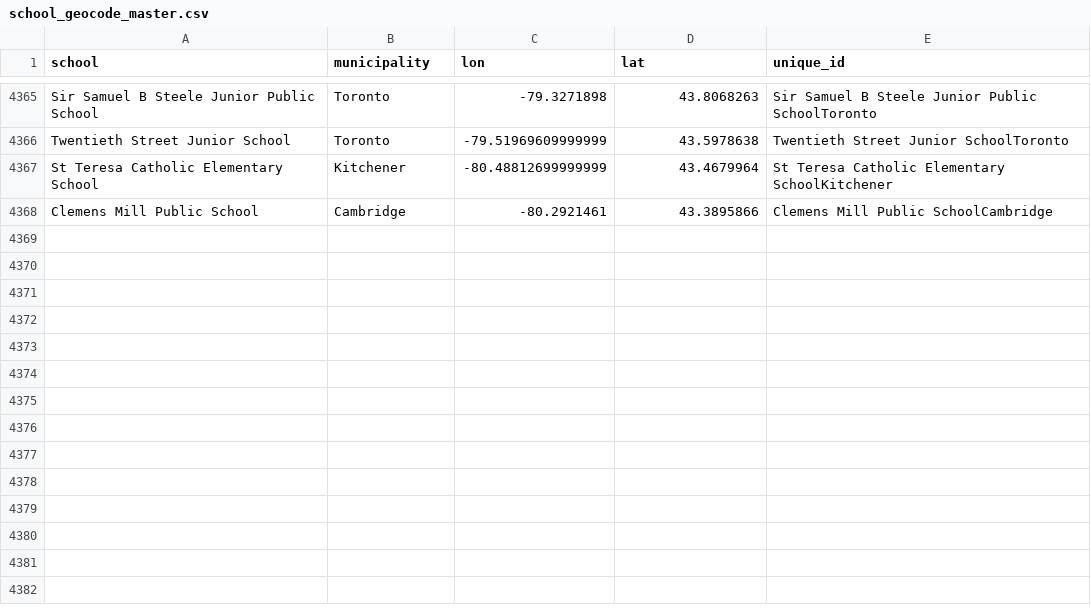
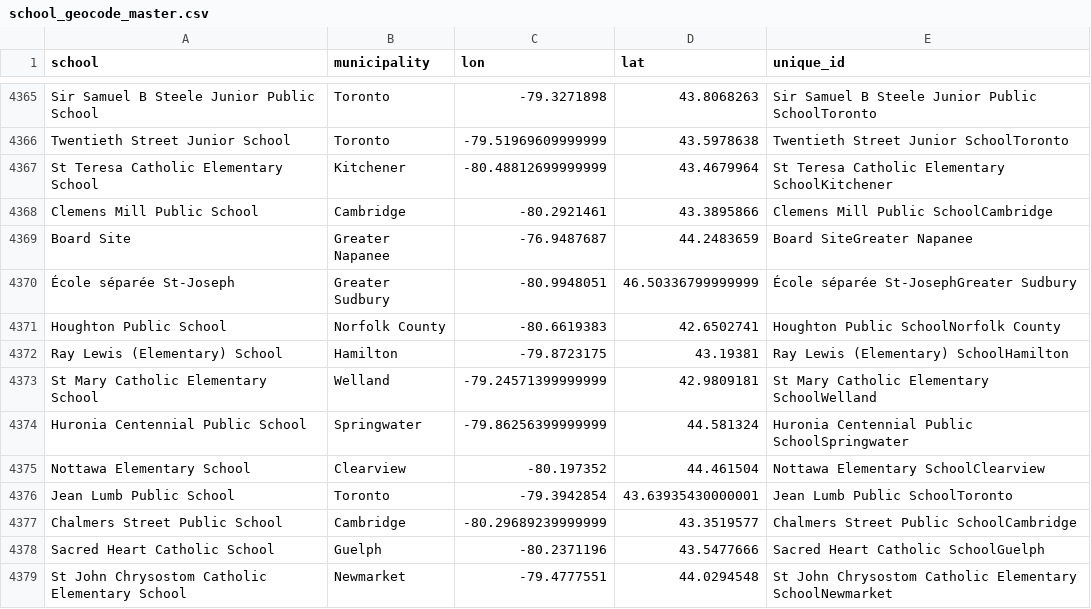
Before and after one commit to grousell/COVID19, a CSV file: Data/school_geocode_master.csv, drawn as a sheet; only a part is shown, gaps mark what is left out.

```diff
--- a/Data/school_geocode_master.csv
+++ b/Data/school_geocode_master.csv
@@ -4468 +4468,12 @@ St Teresa Catholic Elementary School,Kitchener,-80.48812699999999,43.4679964,St
 Clemens Mill Public School,Cambridge,-80.2921461,43.3895866,Clemens Mill Public SchoolCambridge
+Board Site,Greater Napanee,-76.9487687,44.2483659,Board SiteGreater Napanee
+École séparée St-Joseph,Greater Sudbury,-80.9948051,46.50336799999999,École séparée St-JosephGreater Sudbury
+Houghton Public School,Norfolk County,-80.6619383,42.6502741,Houghton Public SchoolNorfolk County
+Ray Lewis (Elementary) School,Hamilton,-79.8723175,43.19381,Ray Lewis (Elementary) SchoolHamilton
+St Mary Catholic Elementary School,Welland,-79.24571399999999,42.9809181,St Mary Catholic Elementary SchoolWelland
+Huronia Centennial Public School,Springwater,-79.86256399999999,44.581324,Huronia Centennial Public SchoolSpringwater
+Nottawa Elementary School,Clearview,-80.197352,44.461504,Nottawa Elementary SchoolClearview
+Jean Lumb Public School,Toronto,-79.3942854,43.63935430000001,Jean Lumb Public SchoolToronto
+Chalmers Street Public School,Cambridge,-80.29689239999999,43.3519577,Chalmers Street Public SchoolCambridge
+Sacred Heart Catholic School,Guelph,-80.2371196,43.5477666,Sacred Heart Catholic SchoolGuelph
+St John Chrysostom Catholic Elementary School,Newmarket,-79.4777551,44.0294548,St John Chrysostom Catholic Elementary SchoolNewmarket
```
Also changed, not shown: Data/school_covid.csv.
